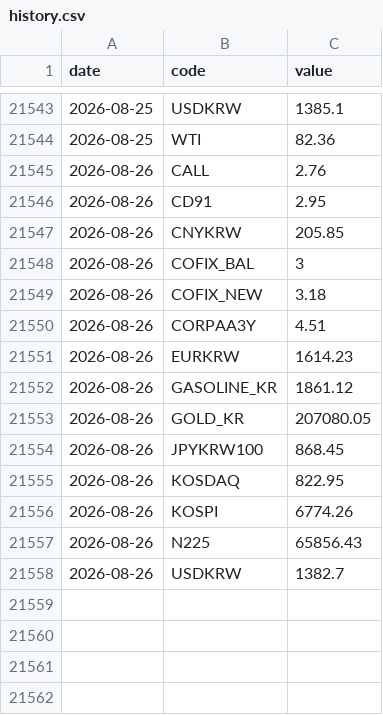
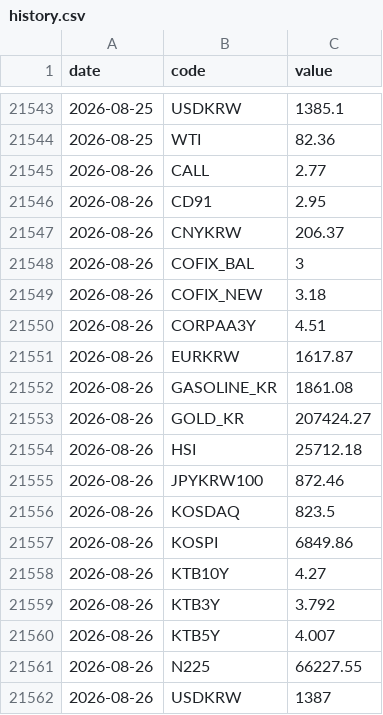
Before and after one commit to gpflatls-oss/invest-dashboard, a CSV file: history.csv, drawn as a sheet; only a part is shown, gaps mark what is left out.

```diff
--- a/history.csv
+++ b/history.csv
@@ -21544,5 +21544,5 @@ date,code,value
 2026-08-25,WTI,82.36
-2026-08-26,CALL,2.76
+2026-08-26,CALL,2.77
 2026-08-26,CD91,2.95
-2026-08-26,CNYKRW,205.85
+2026-08-26,CNYKRW,206.37
 2026-08-26,COFIX_BAL,3
@@ -21550,9 +21550,13 @@ date,code,value
 2026-08-26,CORPAA3Y,4.51
-2026-08-26,EURKRW,1614.23
-2026-08-26,GASOLINE_KR,1861.12
-2026-08-26,GOLD_KR,207080.05
-2026-08-26,JPYKRW100,868.45
-2026-08-26,KOSDAQ,822.95
-2026-08-26,KOSPI,6774.26
-2026-08-26,N225,65856.43
-2026-08-26,USDKRW,1382.7
+2026-08-26,EURKRW,1617.87
+2026-08-26,GASOLINE_KR,1861.08
+2026-08-26,GOLD_KR,207424.27
+2026-08-26,HSI,25712.18
+2026-08-26,JPYKRW100,872.46
+2026-08-26,KOSDAQ,823.5
+2026-08-26,KOSPI,6849.86
+2026-08-26,KTB10Y,4.27
+2026-08-26,KTB3Y,3.792
+2026-08-26,KTB5Y,4.007
+2026-08-26,N225,66227.55
+2026-08-26,USDKRW,1387
```
Also changed, not shown: 1 other file.
